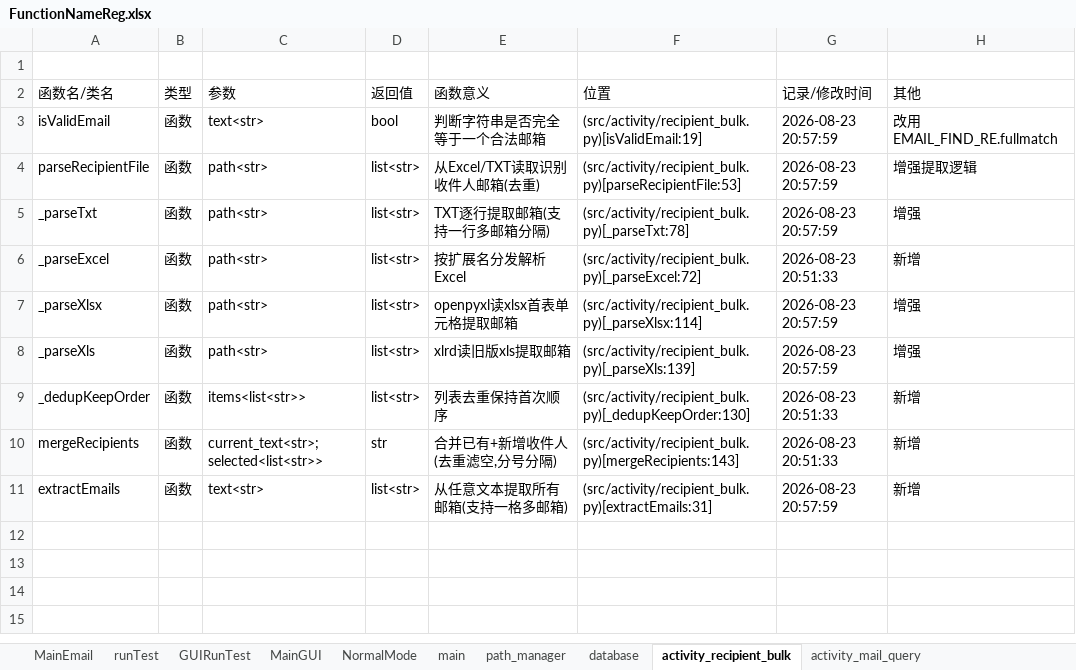
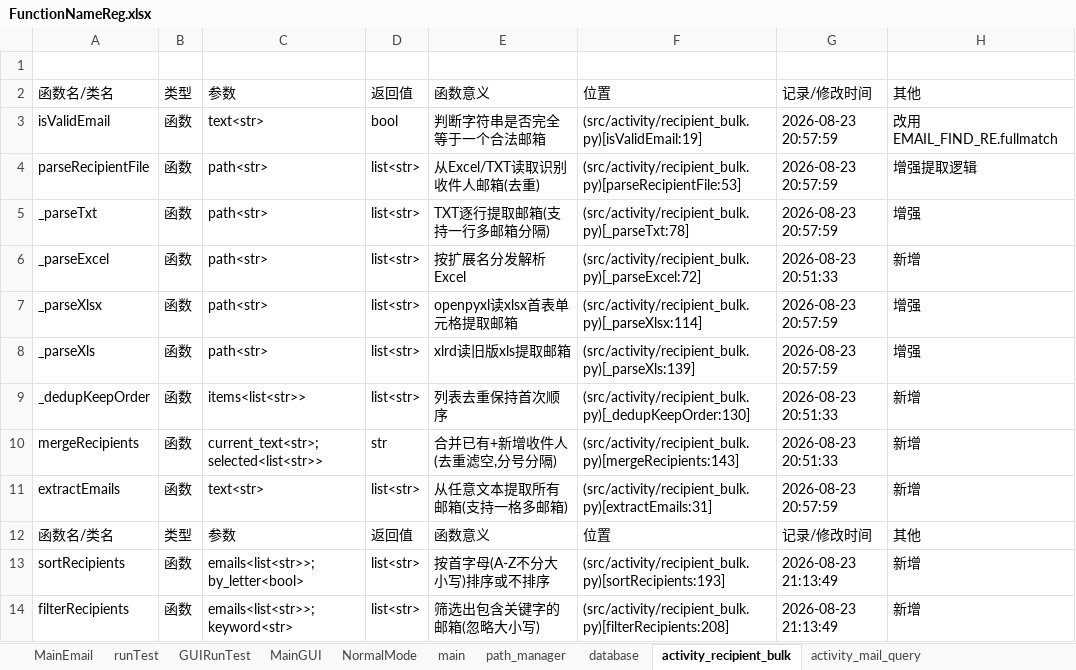
Before and after one commit to Skylf/email-helper, an Excel workbook: ProjectDescription/FunctionNameReg.xlsx, sheet activity_recipient_bulk, drawn as a sheet; values as stored, in another font and other column widths than the file's, no borders; the diff names each change by its address in the sheet, - before the commit and + after, or states it on an @@ line.

Commit message:
feat: 收件人选择器新增按首字母排序与关键字搜索
- activity 新增 sortRecipients / filterRecipients
- dialog 新增排序下拉+搜索框, 勾选状态跨筛选排序保留
- 筛选后实时计数

```diff
--- a/ProjectDescription/FunctionNameReg.xlsx (sheet activity_recipient_bulk)
+++ b/ProjectDescription/FunctionNameReg.xlsx (sheet activity_recipient_bulk)
+row 12: 函数名/类名 | 类型 | 参数 | 返回值 | 函数意义 | 位置 | 记录/修改时间 | 其他
+row 13: sortRecipients | 函数 | emails<list<str>>; by_letter<bool> | list<str> | 按首字母(A-Z不分大小写)排序或不排序 | (src/activity/recipient_bulk.py)[sortRecipients:193] | 2026-08-23 21:13:49 | 新增
+row 14: filterRecipients | 函数 | emails<list<str>>; keyword<str> | list<str> | 筛选出包含关键字的邮箱(忽略大小写) | (src/activity/recipient_bulk.py)[filterRecipients:208] | 2026-08-23 21:13:49 | 新增
```
Also changed, not shown: sheet MainGUI, 2 other files.
